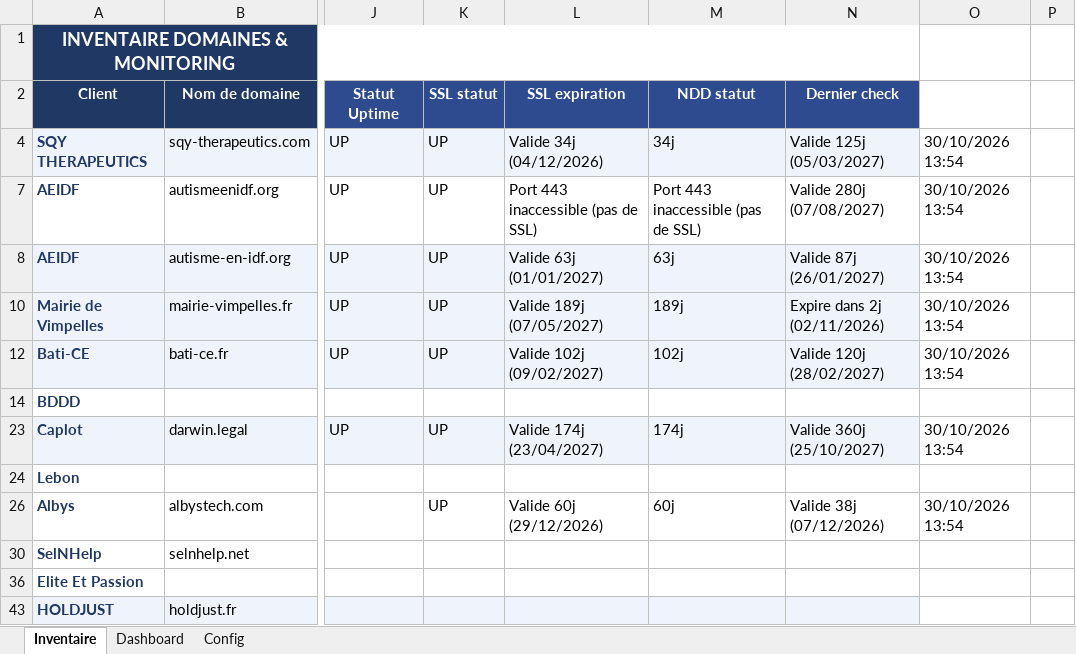
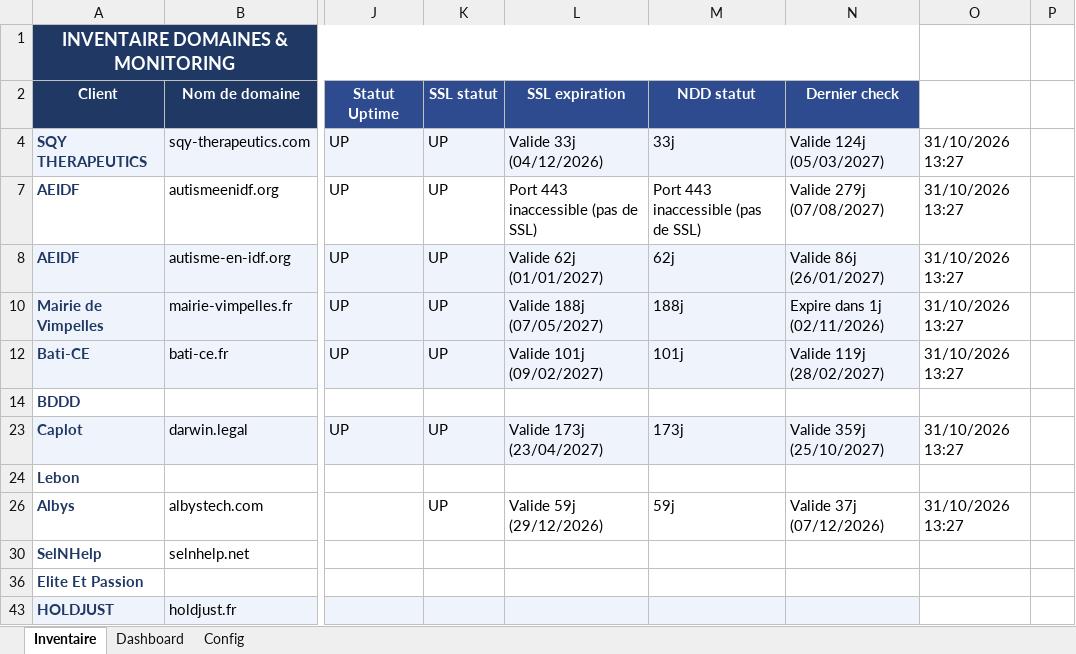
Before and after one commit to Axel-DosSantos/monitoring-sites, an Excel workbook: inventaire_monitoring.xlsx, sheet Inventaire, drawn as a sheet; only a part is shown, gaps mark what is left out; values as stored, in another font and other column widths than the file's, no borders; the diff names each change by its address in the sheet, - before the commit and + after, or states it on an @@ line.

```diff
--- a/inventaire_monitoring.xlsx (sheet Inventaire)
+++ b/inventaire_monitoring.xlsx (sheet Inventaire)
-L4 (SSL expiration): Valide 34j (04/12/2026)
+L4 (SSL expiration): Valide 33j (04/12/2026)
-M4 (NDD statut): 34j
+M4 (NDD statut): 33j
-N4 (Dernier check): Valide 125j (05/03/2027)
+N4 (Dernier check): Valide 124j (05/03/2027)
-O4: 30/10/2026 13:54
+O4: 31/10/2026 13:27
-N7 (Dernier check): Valide 280j (07/08/2027)
+N7 (Dernier check): Valide 279j (07/08/2027)
-O7:O8: 30/10/2026 13:54
+O7:O8: 31/10/2026 13:27
-L8 (SSL expiration): Valide 63j (01/01/2027)
+L8 (SSL expiration): Valide 62j (01/01/2027)
-M8 (NDD statut): 63j
+M8 (NDD statut): 62j
-N8 (Dernier check): Valide 87j (26/01/2027)
+N8 (Dernier check): Valide 86j (26/01/2027)
-L10 (SSL expiration): Valide 189j (07/05/2027)
+L10 (SSL expiration): Valide 188j (07/05/2027)
-M10 (NDD statut): 189j
+M10 (NDD statut): 188j
-N10 (Dernier check): Expire dans 2j (02/11/2026)
+N10 (Dernier check): Expire dans 1j (02/11/2026)
-O10: 30/10/2026 13:54
+O10: 31/10/2026 13:27
-L12 (SSL expiration): Valide 102j (09/02/2027)
+L12 (SSL expiration): Valide 101j (09/02/2027)
-M12 (NDD statut): 102j
+M12 (NDD statut): 101j
-N12 (Dernier check): Valide 120j (28/02/2027)
+N12 (Dernier check): Valide 119j (28/02/2027)
-O12: 30/10/2026 13:54
+O12: 31/10/2026 13:27
-L23 (SSL expiration): Valide 174j (23/04/2027)
+L23 (SSL expiration): Valide 173j (23/04/2027)
-M23 (NDD statut): 174j
+M23 (NDD statut): 173j
-N23 (Dernier check): Valide 360j (25/10/2027)
+N23 (Dernier check): Valide 359j (25/10/2027)
-O23: 30/10/2026 13:54
+O23: 31/10/2026 13:27
-L26 (SSL expiration): Valide 60j (29/12/2026)
+L26 (SSL expiration): Valide 59j (29/12/2026)
-M26 (NDD statut): 60j
+M26 (NDD statut): 59j
-N26 (Dernier check): Valide 38j (07/12/2026)
+N26 (Dernier check): Valide 37j (07/12/2026)
-O26: 30/10/2026 13:54
+O26: 31/10/2026 13:27
```
Also changed, not shown: hidden cells, 3 other files.
